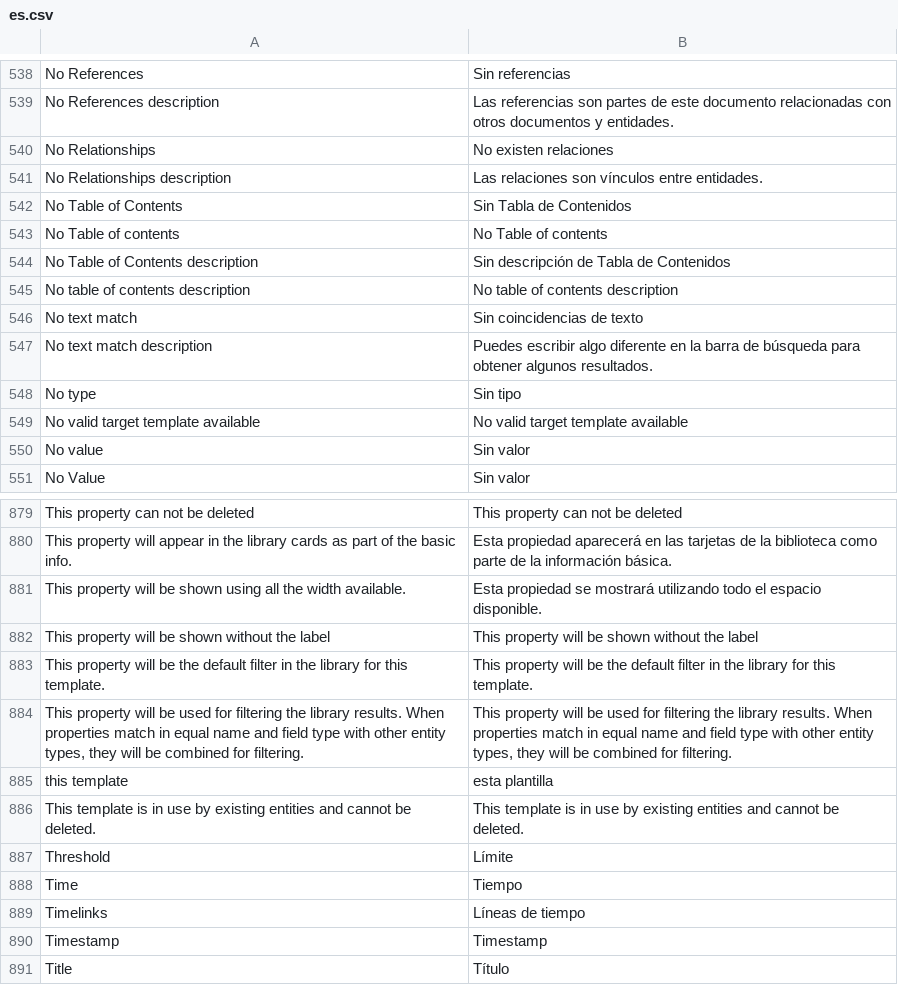
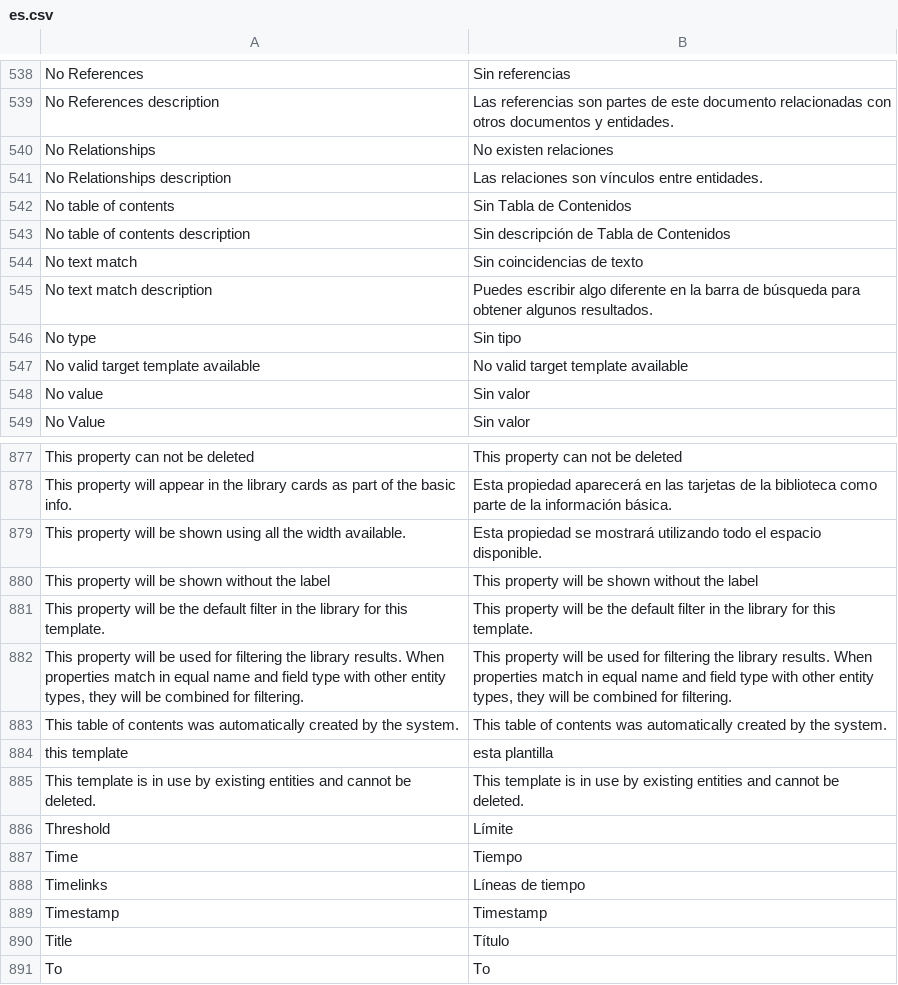
Before and after one commit to huridocs/uwazi, a CSV file: contents/ui-translations/es.csv, drawn as a sheet; only a part is shown, gaps mark what is left out; the shorter side is filled out with more unchanged rows.

```diff
--- a/contents/ui-translations/es.csv
+++ b/contents/ui-translations/es.csv
@@ -559,6 +559,4 @@ No Relationships,No existen relaciones
 No Relationships description,Las relaciones son vínculos entre entidades.
-No Table of Contents,Sin Tabla de Contenidos
-No Table of contents,No Table of contents
-No Table of Contents description,Sin descripción de Tabla de Contenidos
-No table of contents description,No table of contents description
+No table of contents,Sin Tabla de Contenidos
+No table of contents description,Sin descripción de Tabla de Contenidos
 No text match,Sin coincidencias de texto
@@ -908,2 +906,3 @@ This property will be the default filter in the library for this template.,This
 "This property will be used for filtering the library results. When properties match in equal name and field type with other entity types, they will be combined for filtering.","This property will be used for filtering the library results. When properties match in equal name and field type with other entity types, they will be combined for filtering."
+This table of contents was automatically created by the system.,This table of contents was automatically created by the system.
 this template,esta plantilla
```
Also changed, not shown: contents/ui-translations/ar.csv, contents/ui-translations/el.csv, 10 other files.
